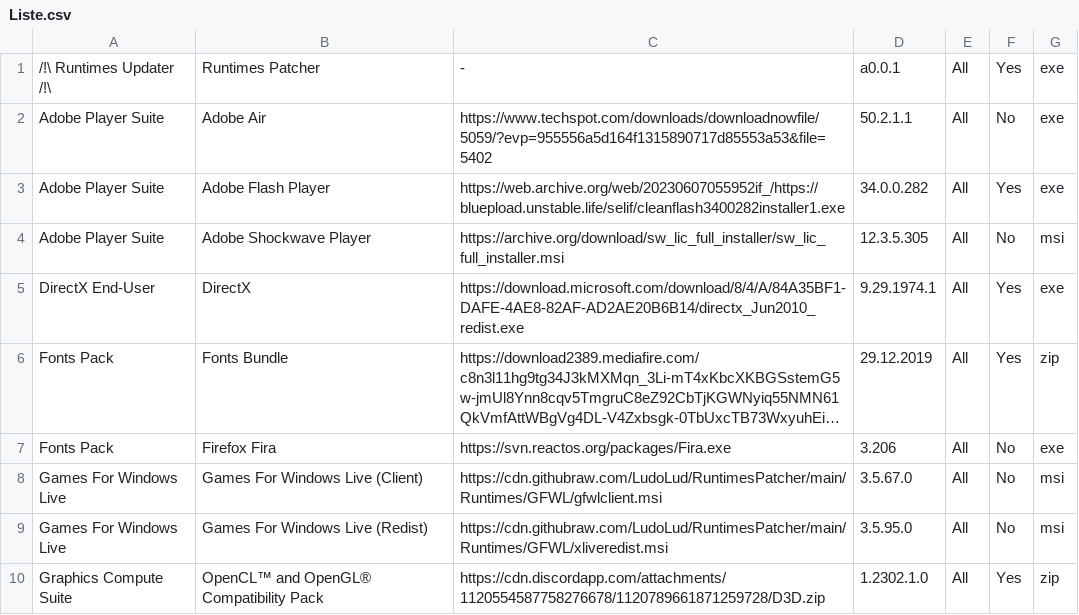
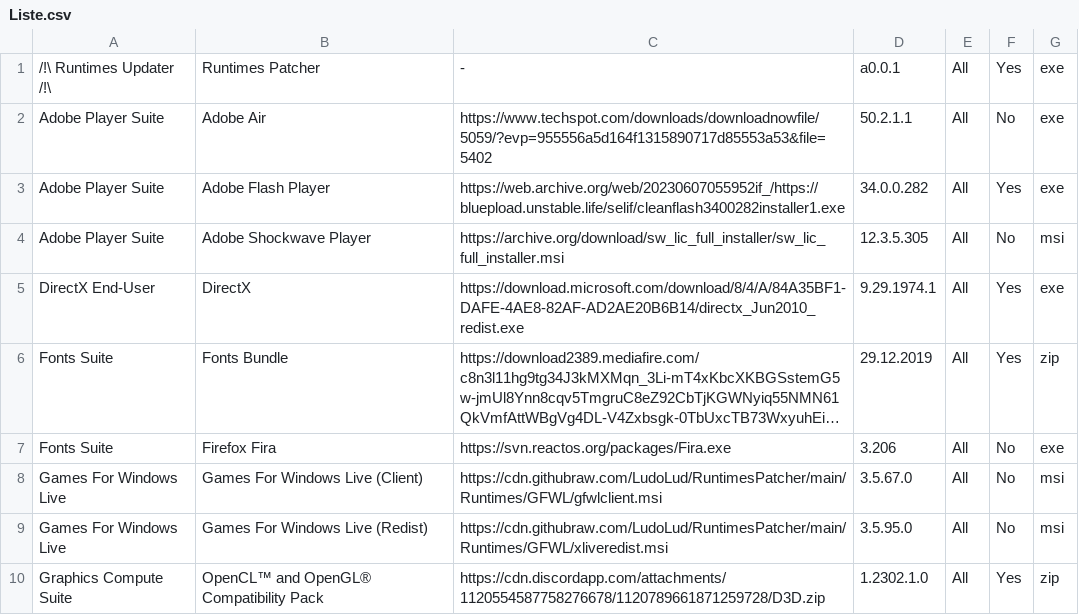
Before and after one commit to LudoLud/RuntimesPatcher, a CSV file: Liste.csv, drawn as a sheet; only a part is shown; long unchanged cells end in …; the diff names each change by its address in the sheet, - before the commit and + after, or states it on an @@ line.

Commit message:
Update Liste.csv

```diff
--- a/Liste.csv
+++ b/Liste.csv
-A6:A7: Fonts Pack
+A6:A7: Fonts Suite
```
